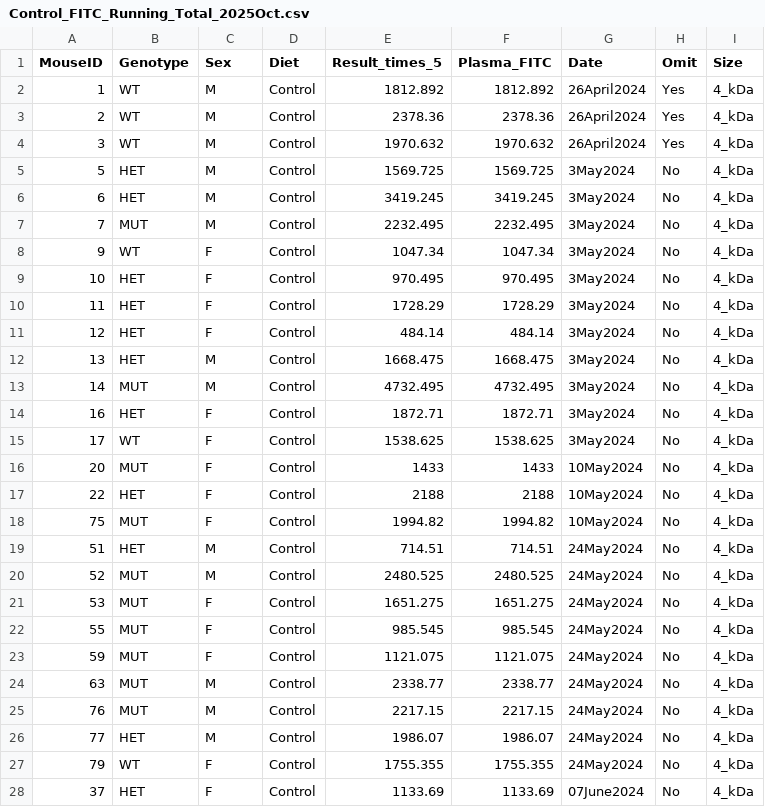
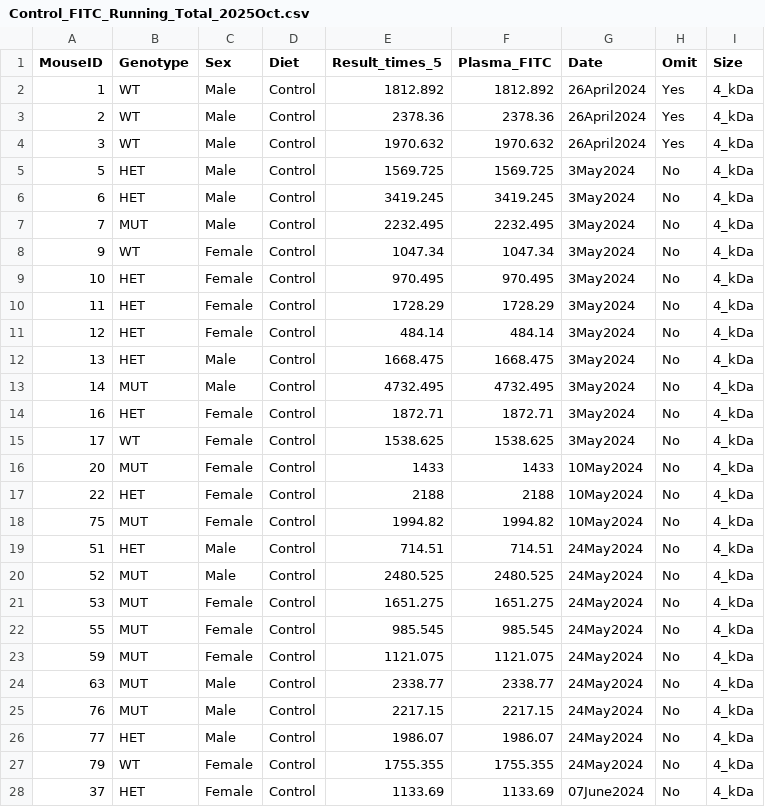
Before and after one commit to julianneyang/simple_app, a CSV file: data/phenotype/SE_Supp/Control_FITC_Running_Total_2025Oct.csv, drawn as a sheet; only a part is shown; the diff covers the shown part only.

```diff
--- a/data/phenotype/SE_Supp/Control_FITC_Running_Total_2025Oct.csv
+++ b/data/phenotype/SE_Supp/Control_FITC_Running_Total_2025Oct.csv
@@ -1,28 +1,28 @@
 MouseID,Genotype,Sex,Diet,Result_times_5,Plasma_FITC,Date,Omit,Size
-1,WT,M,Control,1812.892,1812.892,26April2024,Yes,4_kDa
-2,WT,M,Control,2378.36,2378.36,26April2024,Yes,4_kDa
-3,WT,M,Control,1970.632,1970.632,26April2024,Yes,4_kDa
-5,HET,M,Control,1569.725,1569.725,3May2024,No,4_kDa
-6,HET,M,Control,3419.245,3419.245,3May2024,No,4_kDa
-7,MUT,M,Control,2232.495,2232.495,3May2024,No,4_kDa
-9,WT,F,Control,1047.34,1047.34,3May2024,No,4_kDa
-10,HET,F,Control,970.495,970.495,3May2024,No,4_kDa
-11,HET,F,Control,1728.29,1728.29,3May2024,No,4_kDa
-12,HET,F,Control,484.14,484.14,3May2024,No,4_kDa
-13,HET,M,Control,1668.475,1668.475,3May2024,No,4_kDa
-14,MUT,M,Control,4732.495,4732.495,3May2024,No,4_kDa
-16,HET,F,Control,1872.71,1872.71,3May2024,No,4_kDa
-17,WT,F,Control,1538.625,1538.625,3May2024,No,4_kDa
-20,MUT,F,Control,1433,1433,10May2024,No,4_kDa
-22,HET,F,Control,2188,2188,10May2024,No,4_kDa
-75,MUT,F,Control,1994.82,1994.82,10May2024,No,4_kDa
-51,HET,M,Control,714.51,714.51,24May2024,No,4_kDa
-52,MUT,M,Control,2480.525,2480.525,24May2024,No,4_kDa
-53,MUT,F,Control,1651.275,1651.275,24May2024,No,4_kDa
-55,MUT,F,Control,985.545,985.545,24May2024,No,4_kDa
-59,MUT,F,Control,1121.075,1121.075,24May2024,No,4_kDa
-63,MUT,M,Control,2338.77,2338.77,24May2024,No,4_kDa
-76,MUT,M,Control,2217.15,2217.15,24May2024,No,4_kDa
-77,HET,M,Control,1986.07,1986.07,24May2024,No,4_kDa
-79,WT,F,Control,1755.355,1755.355,24May2024,No,4_kDa
-37,HET,F,Control,1133.69,1133.69,07June2024,No,4_kDa
+1,WT,Male,Control,1812.892,1812.892,26April2024,Yes,4_kDa
+2,WT,Male,Control,2378.36,2378.36,26April2024,Yes,4_kDa
+3,WT,Male,Control,1970.632,1970.632,26April2024,Yes,4_kDa
+5,HET,Male,Control,1569.725,1569.725,3May2024,No,4_kDa
+6,HET,Male,Control,3419.245,3419.245,3May2024,No,4_kDa
+7,MUT,Male,Control,2232.495,2232.495,3May2024,No,4_kDa
+9,WT,Female,Control,1047.34,1047.34,3May2024,No,4_kDa
+10,HET,Female,Control,970.495,970.495,3May2024,No,4_kDa
+11,HET,Female,Control,1728.29,1728.29,3May2024,No,4_kDa
+12,HET,Female,Control,484.14,484.14,3May2024,No,4_kDa
+13,HET,Male,Control,1668.475,1668.475,3May2024,No,4_kDa
+14,MUT,Male,Control,4732.495,4732.495,3May2024,No,4_kDa
+16,HET,Female,Control,1872.71,1872.71,3May2024,No,4_kDa
+17,WT,Female,Control,1538.625,1538.625,3May2024,No,4_kDa
+20,MUT,Female,Control,1433,1433,10May2024,No,4_kDa
+22,HET,Female,Control,2188,2188,10May2024,No,4_kDa
+75,MUT,Female,Control,1994.82,1994.82,10May2024,No,4_kDa
+51,HET,Male,Control,714.51,714.51,24May2024,No,4_kDa
+52,MUT,Male,Control,2480.525,2480.525,24May2024,No,4_kDa
+53,MUT,Female,Control,1651.275,1651.275,24May2024,No,4_kDa
+55,MUT,Female,Control,985.545,985.545,24May2024,No,4_kDa
+59,MUT,Female,Control,1121.075,1121.075,24May2024,No,4_kDa
+63,MUT,Male,Control,2338.77,2338.77,24May2024,No,4_kDa
+76,MUT,Male,Control,2217.15,2217.15,24May2024,No,4_kDa
+77,HET,Male,Control,1986.07,1986.07,24May2024,No,4_kDa
+79,WT,Female,Control,1755.355,1755.355,24May2024,No,4_kDa
+37,HET,Female,Control,1133.69,1133.69,07June2024,No,4_kDa
```
Also changed, not shown: 11 edited cells elsewhere in this file, data/phenotype/SE_Supp/Se_Supp_FITC_Running_Total_2025Oct.csv, 3 other files.
